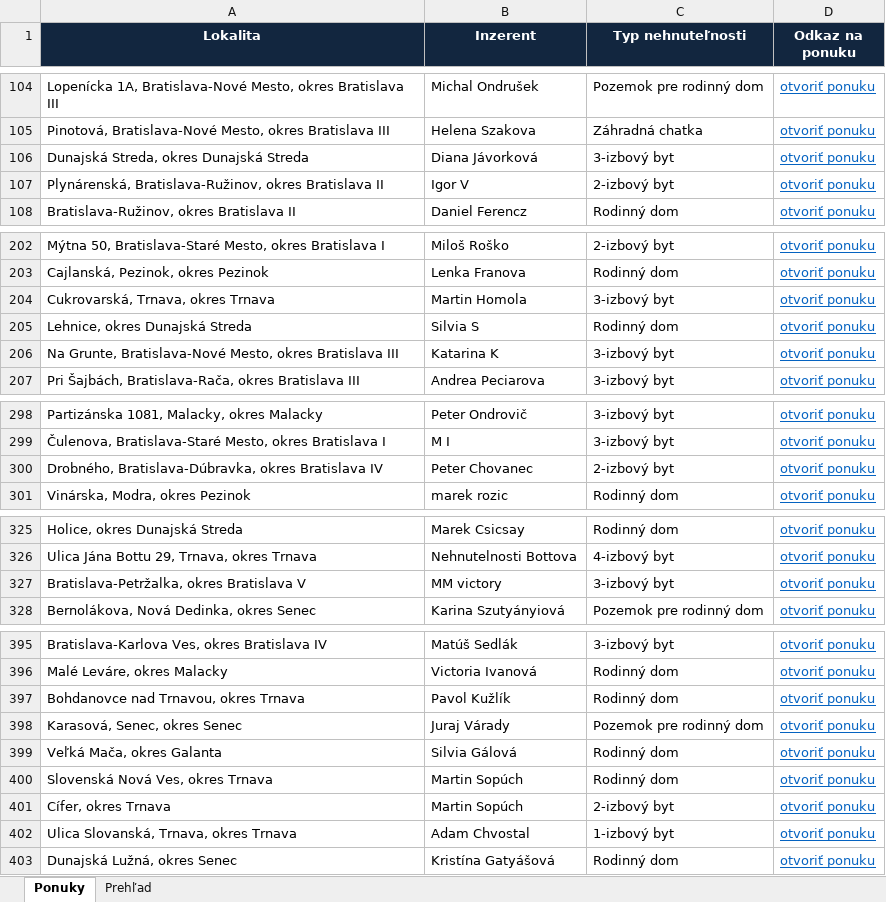
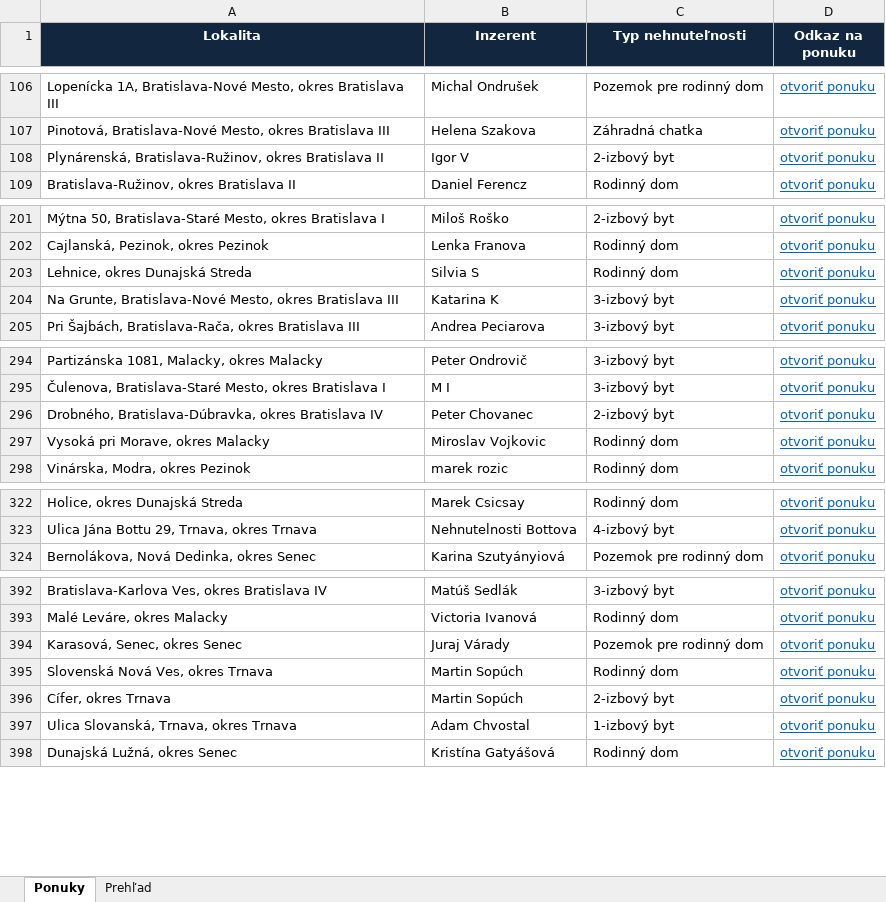
Before and after one commit to mrkubis-nest/nehnutelnosti-scraper, an Excel workbook: public/ponuky.xlsx, sheet Ponuky, drawn as a sheet; only a part is shown, gaps mark what is left out; values as stored, in another font and other column widths than the file's, no borders; removed rows and columns are numbered as before the commit, all else as after; the diff covers the shown part only; the diff names each change by its address in the sheet, - before the commit and + after, or states it on an @@ line.

```diff
--- a/public/ponuky.xlsx (sheet Ponuky)
+++ b/public/ponuky.xlsx (sheet Ponuky)
-row 106: Dunajská Streda, okres Dunajská Streda | Diana Jávorková | 3-izbový byt | otvoriť ponuku
-row 204: Cukrovarská, Trnava, okres Trnava | Martin Homola | 3-izbový byt | otvoriť ponuku
+row 297: Vysoká pri Morave, okres Malacky | Miroslav Vojkovic | Rodinný dom | otvoriť ponuku
-row 327: Bratislava-Petržalka, okres Bratislava V | MM victory | 3-izbový byt | otvoriť ponuku
-row 397: Bohdanovce nad Trnavou, okres Trnava | Pavol Kužlík | Rodinný dom | otvoriť ponuku
-row 399: Veľká Mača, okres Galanta | Silvia Gálová | Rodinný dom | otvoriť ponuku
```
Also changed, not shown: 3 added rows, 5 removed rows and cell formats elsewhere in this sheet, sheet Prehľad, 2 other files.
